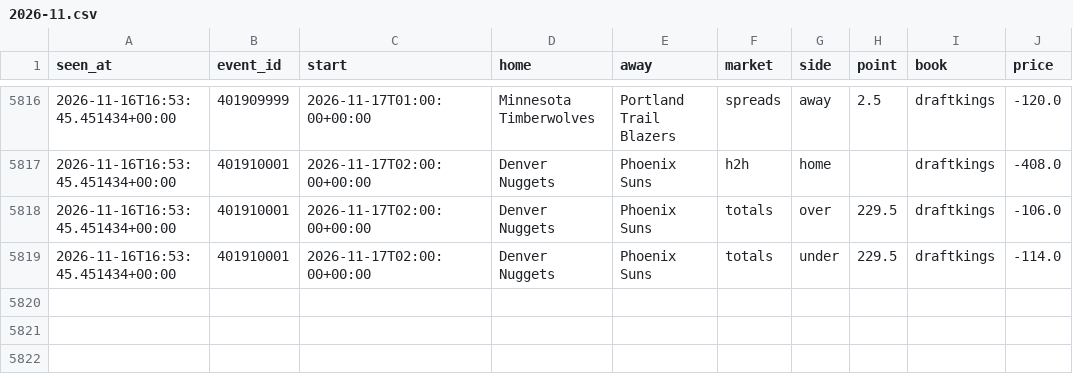
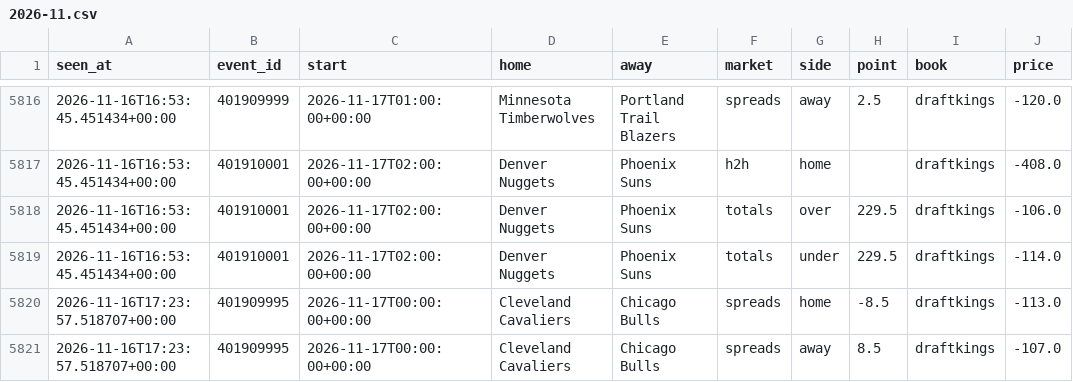
Before and after one commit to tdrey10/sports, a CSV file: data/odds/nba/2026-11.csv, drawn as a sheet; only a part is shown, gaps mark what is left out.

```diff
--- a/data/odds/nba/2026-11.csv
+++ b/data/odds/nba/2026-11.csv
@@ -5819 +5819,3 @@ seen_at,event_id,start,home,away,market,side,point,book,price
 2026-11-16T16:53:45.451434+00:00,401910001,2026-11-17T02:00:00+00:00,Denver Nuggets,Phoenix Suns,totals,under,229.5,draftkings,-114.0
+2026-11-16T17:23:57.518707+00:00,401909995,2026-11-17T00:00:00+00:00,Cleveland Cavaliers,Chicago Bulls,spreads,home,-8.5,draftkings,-113.0
+2026-11-16T17:23:57.518707+00:00,401909995,2026-11-17T00:00:00+00:00,Cleveland Cavaliers,Chicago Bulls,spreads,away,8.5,draftkings,-107.0
```
Also changed, not shown: data/injuries/nba/2026-11.csv, data/odds/nhl/2026-11.csv, 11 other files.
